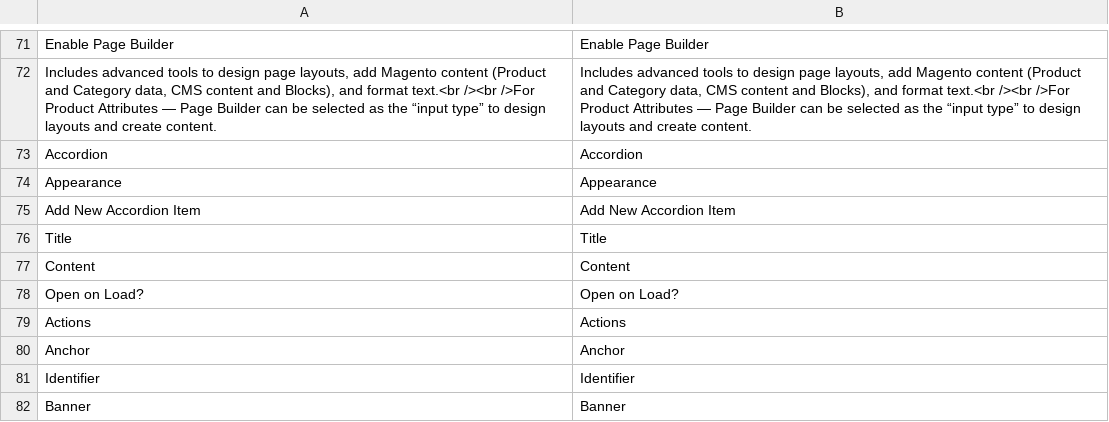
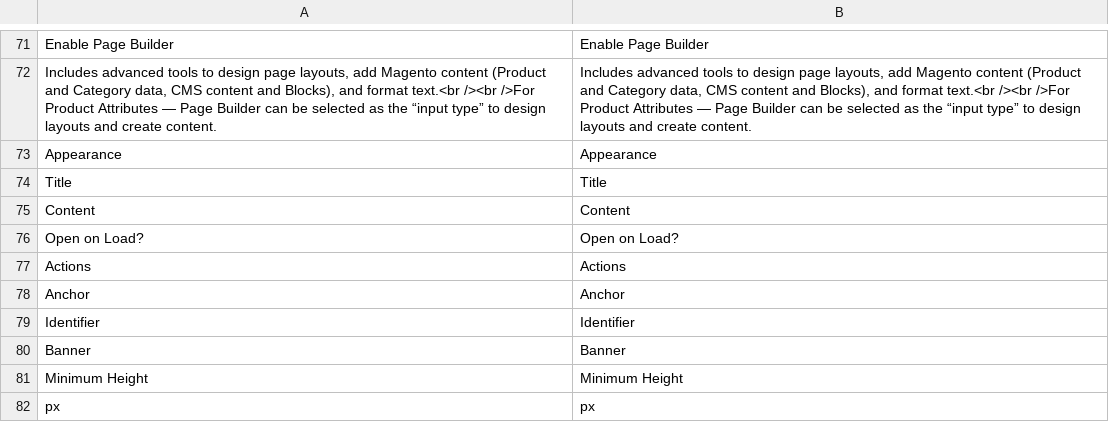
Before and after one commit to magento/magento2-page-builder, a CSV file: app/code/Magento/PageBuilder/i18n/en_US.csv, drawn as a sheet; only a part is shown, gaps mark what is left out; the shorter side is filled out with more unchanged rows; the diff names each change by its address in the sheet, - before the commit and + after, or states it on an @@ line.

Commit message:
MC-3479: Remove Accordion
- remove accordion files

```diff
--- a/app/code/Magento/PageBuilder/i18n/en_US.csv
+++ b/app/code/Magento/PageBuilder/i18n/en_US.csv
-row 73: Accordion | Accordion
-row 75: Add New Accordion Item | Add New Accordion Item
```
Also changed, not shown: 14 other files.
